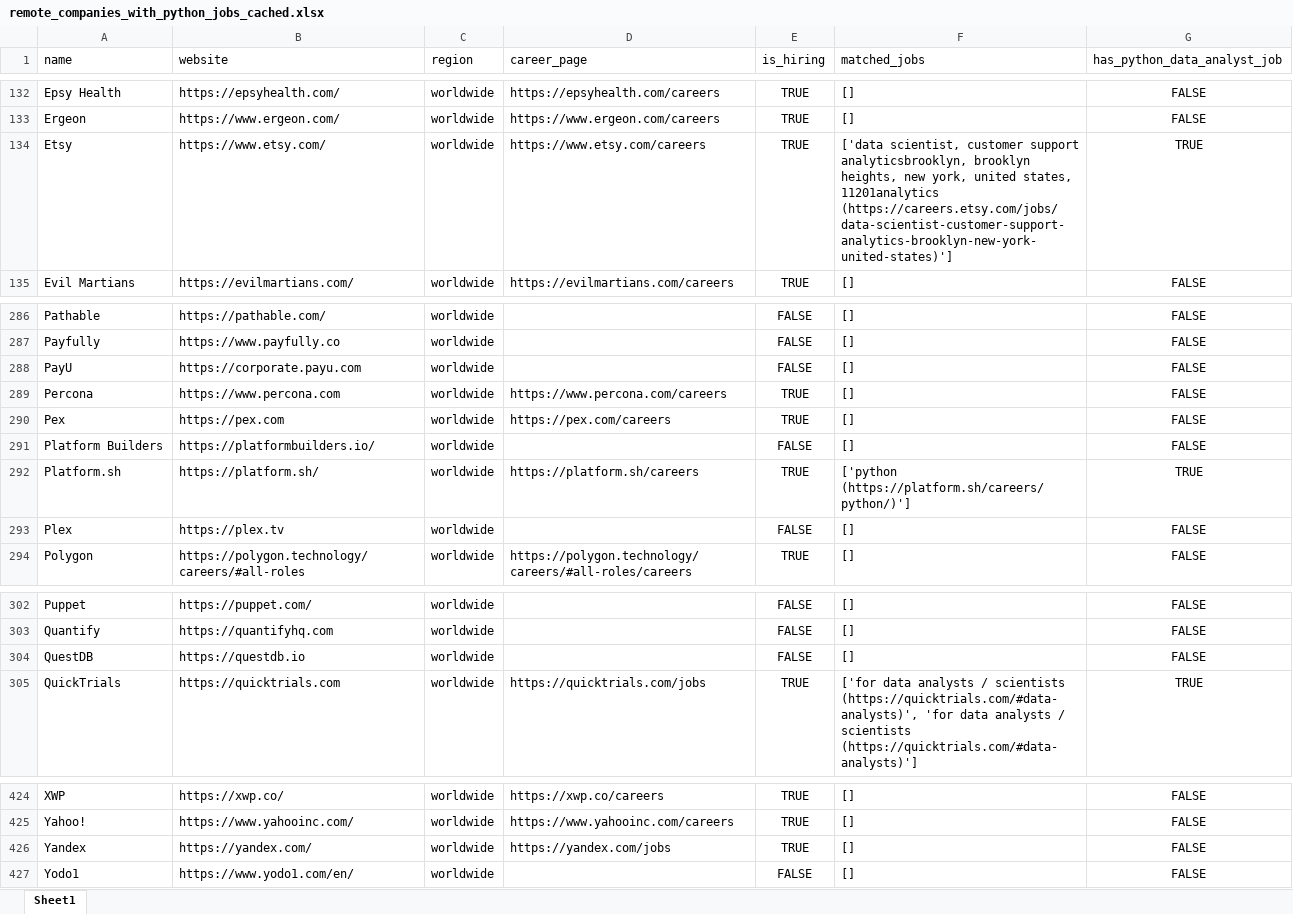
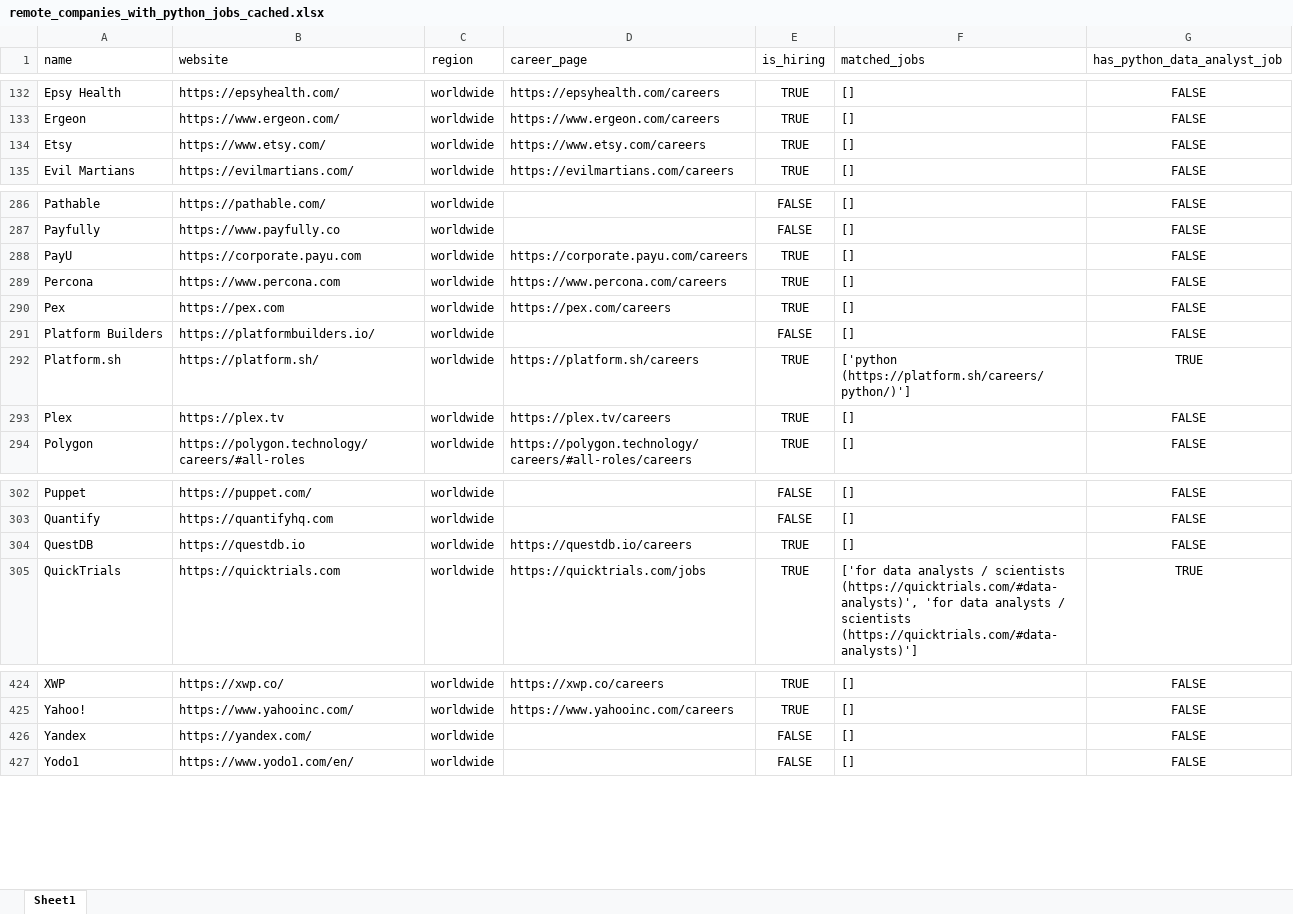
Before and after one commit to ChiaraVan1/remote-job-monitor, an Excel workbook: remote_companies_with_python_jobs_cached.xlsx, sheet Sheet1, drawn as a sheet; only a part is shown, gaps mark what is left out; values as stored, in another font and other column widths than the file's, no borders; the diff names each change by its address in the sheet, - before the commit and + after, or states it on an @@ line.

```diff
--- a/remote_companies_with_python_jobs_cached.xlsx (sheet Sheet1)
+++ b/remote_companies_with_python_jobs_cached.xlsx (sheet Sheet1)
-F134 (matched_jobs): ['data scientist, customer support analyticsbrooklyn, brooklyn heights, new york, united states, 11201analytics (https://careers.etsy.com/jobs/data-scientist-customer-support-analytics-brooklyn-new-york-united-states)']
+F134 (matched_jobs): []
-G134 (has_python_data_analyst_job): TRUE
+G134 (has_python_data_analyst_job): FALSE
-D288 (career_page): (empty)
+D288 (career_page): https://corporate.payu.com/careers
-E288 (is_hiring): FALSE
+E288 (is_hiring): TRUE
-D293 (career_page): (empty)
+D293 (career_page): https://plex.tv/careers
-E293 (is_hiring): FALSE
+E293 (is_hiring): TRUE
-D304 (career_page): (empty)
+D304 (career_page): https://questdb.io/careers
-E304 (is_hiring): FALSE
+E304 (is_hiring): TRUE
-D426 (career_page): https://yandex.com/jobs
+D426 (career_page): (empty)
-E426 (is_hiring): TRUE
+E426 (is_hiring): FALSE
```
Also changed, not shown: 1 other file.
